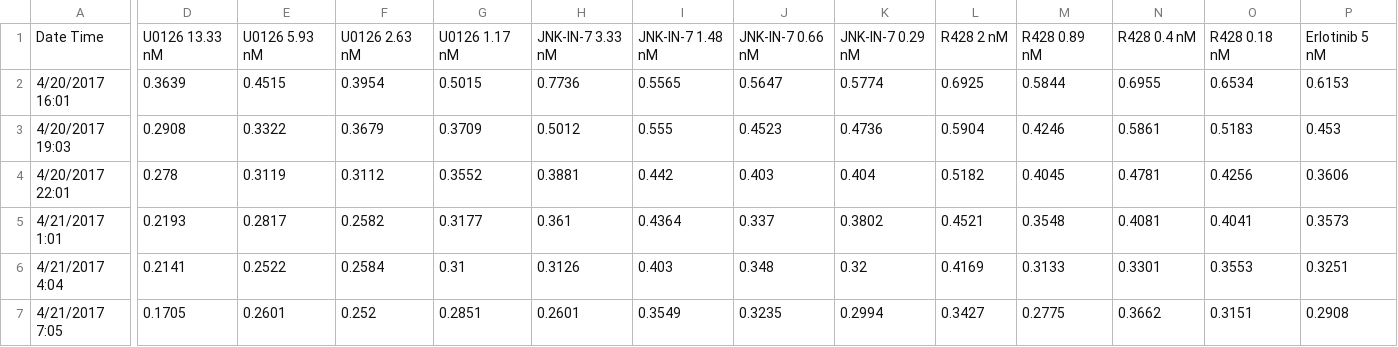
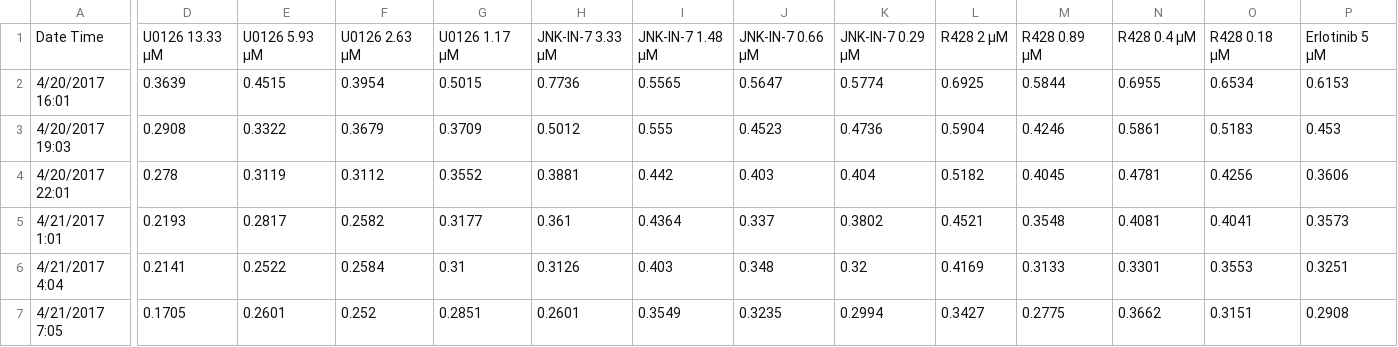
Before and after one commit to meyer-lab/ps-growth-model, a CSV file: grmodel/data/062117_PC9_confluence_green.csv, drawn as a sheet; only a part is shown, gaps mark what is left out; the diff covers the shown part only; the diff names each change by its address in the sheet, - before the commit and + after, or states it on an @@ line.

```diff
--- a/grmodel/data/062117_PC9_confluence_green.csv
+++ b/grmodel/data/062117_PC9_confluence_green.csv
-D1: U0126 13.33 nM
+D1: U0126 13.33 µM
-E1: U0126 5.93 nM
+E1: U0126 5.93 µM
-F1: U0126 2.63 nM
+F1: U0126 2.63 µM
-G1: U0126 1.17 nM
+G1: U0126 1.17 µM
-H1: JNK-IN-7 3.33 nM
+H1: JNK-IN-7 3.33 µM
-I1: JNK-IN-7 1.48 nM
+I1: JNK-IN-7 1.48 µM
-J1: JNK-IN-7 0.66 nM
+J1: JNK-IN-7 0.66 µM
-K1: JNK-IN-7 0.29 nM
+K1: JNK-IN-7 0.29 µM
-L1: R428 2 nM
+L1: R428 2 µM
-M1: R428 0.89 nM
+M1: R428 0.89 µM
-N1: R428 0.4 nM
+N1: R428 0.4 µM
-O1: R428 0.18 nM
+O1: R428 0.18 µM
-P1: Erlotinib 5 nM
+P1: Erlotinib 5 µM
```
Also changed, not shown: 19 edited cells elsewhere in this file, grmodel/data/030317-2-R1_H1299_confluence_overlap.csv, grmodel/data/042017_PC9_confluence_green.csv, 9 other files.
